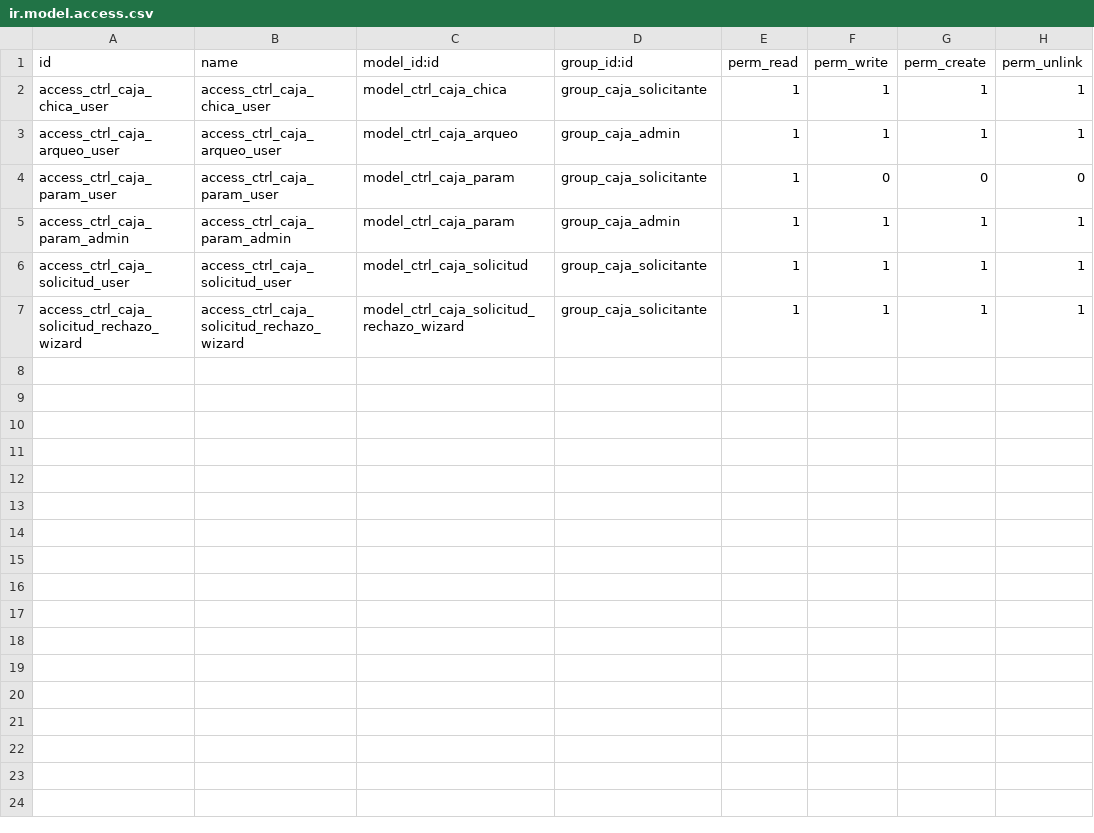
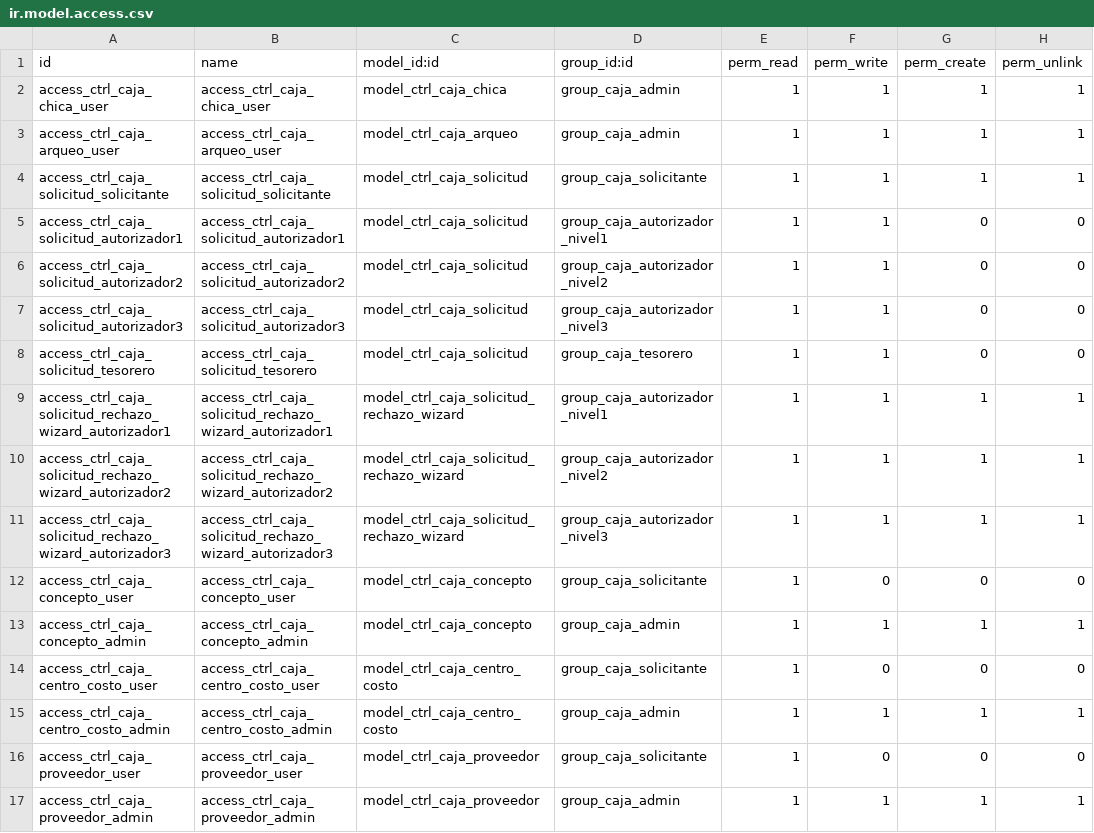
Before and after one commit to ChrisOmar43/CtrlGastos, a CSV file: extra-addons/ctrl_caja_chica/security/ir.model.access.csv, drawn as a sheet.

Commit message:
Modifico parametros

```diff
--- a/extra-addons/ctrl_caja_chica/security/ir.model.access.csv
+++ b/extra-addons/ctrl_caja_chica/security/ir.model.access.csv
@@ -1,7 +1,17 @@
 id,name,model_id:id,group_id:id,perm_read,perm_write,perm_create,perm_unlink
-access_ctrl_caja_chica_user,access_ctrl_caja_chica_user,model_ctrl_caja_chica,group_caja_solicitante,1,1,1,1
+access_ctrl_caja_chica_user,access_ctrl_caja_chica_user,model_ctrl_caja_chica,group_caja_admin,1,1,1,1
 access_ctrl_caja_arqueo_user,access_ctrl_caja_arqueo_user,model_ctrl_caja_arqueo,group_caja_admin,1,1,1,1
-access_ctrl_caja_param_user,access_ctrl_caja_param_user,model_ctrl_caja_param,group_caja_solicitante,1,0,0,0
-access_ctrl_caja_param_admin,access_ctrl_caja_param_admin,model_ctrl_caja_param,group_caja_admin,1,1,1,1
-access_ctrl_caja_solicitud_user,access_ctrl_caja_solicitud_user,model_ctrl_caja_solicitud,group_caja_solicitante,1,1,1,1
-access_ctrl_caja_solicitud_rechazo_wizard,access_ctrl_caja_solicitud_rechazo_wizard,model_ctrl_caja_solicitud_rechazo_wizard,group_caja_solicitante,1,1,1,1
+access_ctrl_caja_solicitud_solicitante,access_ctrl_caja_solicitud_solicitante,model_ctrl_caja_solicitud,group_caja_solicitante,1,1,1,1
+access_ctrl_caja_solicitud_autorizador1,access_ctrl_caja_solicitud_autorizador1,model_ctrl_caja_solicitud,group_caja_autorizador_nivel1,1,1,0,0
+access_ctrl_caja_solicitud_autorizador2,access_ctrl_caja_solicitud_autorizador2,model_ctrl_caja_solicitud,group_caja_autorizador_nivel2,1,1,0,0
+access_ctrl_caja_solicitud_autorizador3,access_ctrl_caja_solicitud_autorizador3,model_ctrl_caja_solicitud,group_caja_autorizador_nivel3,1,1,0,0
+access_ctrl_caja_solicitud_tesorero,access_ctrl_caja_solicitud_tesorero,model_ctrl_caja_solicitud,group_caja_tesorero,1,1,0,0
+access_ctrl_caja_solicitud_rechazo_wizard_autorizador1,access_ctrl_caja_solicitud_rechazo_wizard_autorizador1,model_ctrl_caja_solicitud_rechazo_wizard,group_caja_autorizador_nivel1,1,1,1,1
+access_ctrl_caja_solicitud_rechazo_wizard_autorizador2,access_ctrl_caja_solicitud_rechazo_wizard_autorizador2,model_ctrl_caja_solicitud_rechazo_wizard,group_caja_autorizador_nivel2,1,1,1,1
+access_ctrl_caja_solicitud_rechazo_wizard_autorizador3,access_ctrl_caja_solicitud_rechazo_wizard_autorizador3,model_ctrl_caja_solicitud_rechazo_wizard,group_caja_autorizador_nivel3,1,1,1,1
+access_ctrl_caja_concepto_user,access_ctrl_caja_concepto_user,model_ctrl_caja_concepto,group_caja_solicitante,1,0,0,0
+access_ctrl_caja_concepto_admin,access_ctrl_caja_concepto_admin,model_ctrl_caja_concepto,group_caja_admin,1,1,1,1
+access_ctrl_caja_centro_costo_user,access_ctrl_caja_centro_costo_user,model_ctrl_caja_centro_costo,group_caja_solicitante,1,0,0,0
+access_ctrl_caja_centro_costo_admin,access_ctrl_caja_centro_costo_admin,model_ctrl_caja_centro_costo,group_caja_admin,1,1,1,1
+access_ctrl_caja_proveedor_user,access_ctrl_caja_proveedor_user,model_ctrl_caja_proveedor,group_caja_solicitante,1,0,0,0
+access_ctrl_caja_proveedor_admin,access_ctrl_caja_proveedor_admin,model_ctrl_caja_proveedor,group_caja_admin,1,1,1,1
```
Also changed, not shown: 24 other files.
